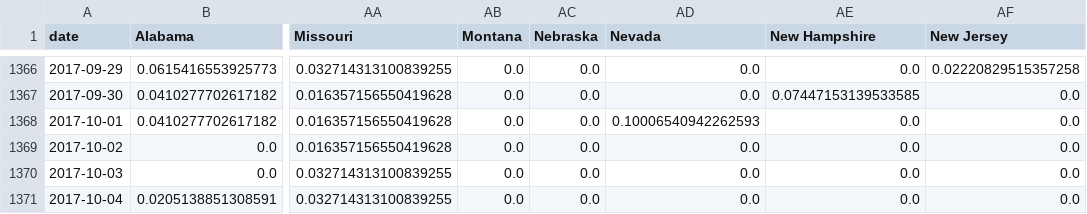
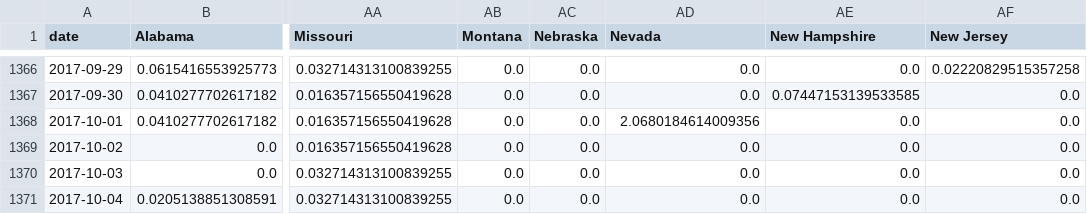
Before and after one commit to jonathanshuai/springboard-capstone1, a CSV file: data/cleaned/by_date_norm.csv, drawn as a sheet; only a part is shown, gaps mark what is left out; the diff names each change by its address in the sheet, - before the commit and + after, or states it on an @@ line.

```diff
--- a/data/cleaned/by_date_norm.csv
+++ b/data/cleaned/by_date_norm.csv
-AD1368 (Nevada): 0.10006540942262593
+AD1368 (Nevada): 2.0680184614009356
```
Also changed, not shown: data/cleaned/annual_gun.csv, data/cleaned/by_date_total.csv, 4 other files.
